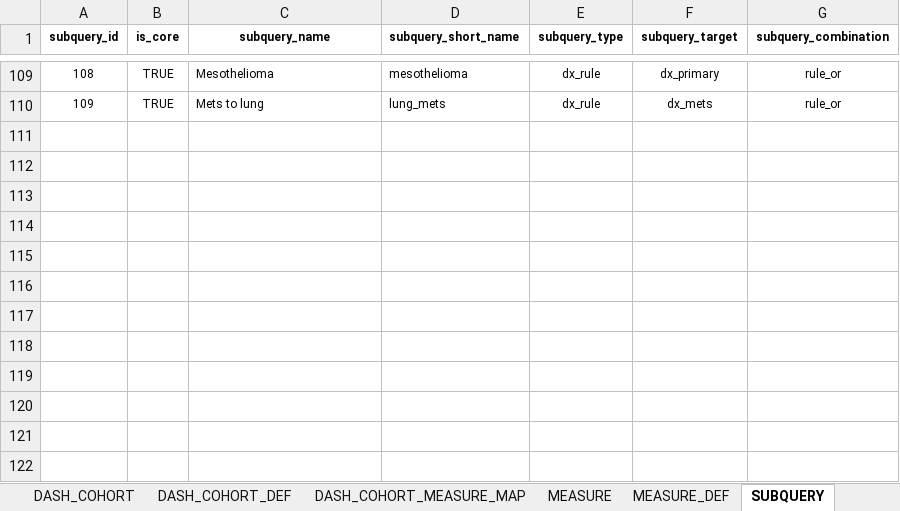
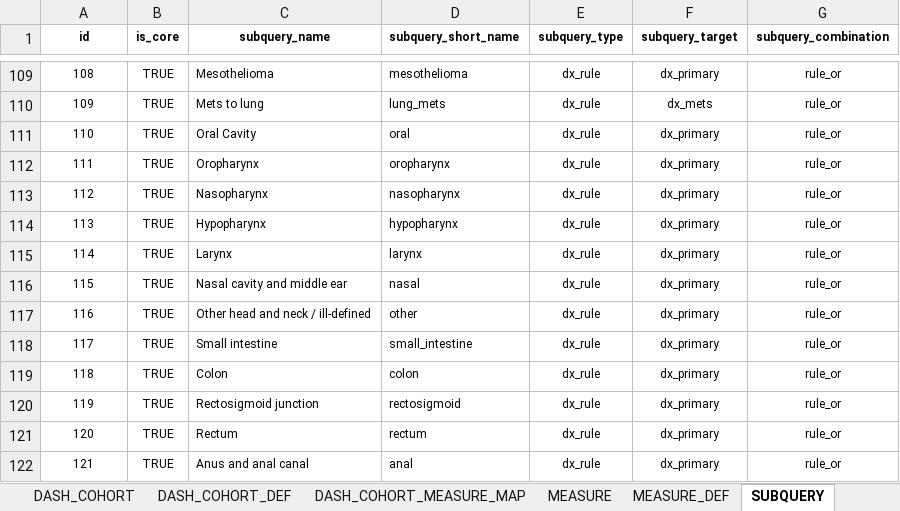
Before and after one commit to AustralianCancerDataNetwork/oa_cohort, an Excel workbook: cohort_configurations/measure_definitions_lung.xlsx, sheet SUBQUERY, drawn as a sheet; only a part is shown, gaps mark what is left out; values as stored, in another font and other column widths than the file's, no borders; the diff names each change by its address in the sheet, - before the commit and + after, or states it on an @@ line.

```diff
--- a/cohort_configurations/measure_definitions_lung.xlsx (sheet SUBQUERY)
+++ b/cohort_configurations/measure_definitions_lung.xlsx (sheet SUBQUERY)
@@ column A (id) renumbered in row 1 @@
+row 111: 110 | TRUE | Oral Cavity | oral | dx_rule | dx_primary | rule_or
+row 112: 111 | TRUE | Oropharynx | oropharynx | dx_rule | dx_primary | rule_or
+row 113: 112 | TRUE | Nasopharynx | nasopharynx | dx_rule | dx_primary | rule_or
+row 114: 113 | TRUE | Hypopharynx | hypopharynx | dx_rule | dx_primary | rule_or
+row 115: 114 | TRUE | Larynx | larynx | dx_rule | dx_primary | rule_or
+row 116: 115 | TRUE | Nasal cavity and middle ear | nasal | dx_rule | dx_primary | rule_or
+row 117: 116 | TRUE | Other head and neck / ill-defined | other | dx_rule | dx_primary | rule_or
+row 118: 117 | TRUE | Small intestine | small_intestine | dx_rule | dx_primary | rule_or
+row 119: 118 | TRUE | Colon | colon | dx_rule | dx_primary | rule_or
+row 120: 119 | TRUE | Rectosigmoid junction | rectosigmoid | dx_rule | dx_primary | rule_or
+row 121: 120 | TRUE | Rectum | rectum | dx_rule | dx_primary | rule_or
+row 122: 121 | TRUE | Anus and anal canal | anal | dx_rule | dx_primary | rule_or
```
Also changed, not shown: sheet QUERY_RULE_MAP, sheet QUERY_RULE, sheet CONCEPT, sheet MEASURE_DEF, sheet DASH_COHORT_MEASURE_MAP, sheet DASH_COHORT_DEF, 6 more sheets, 3 other files.
